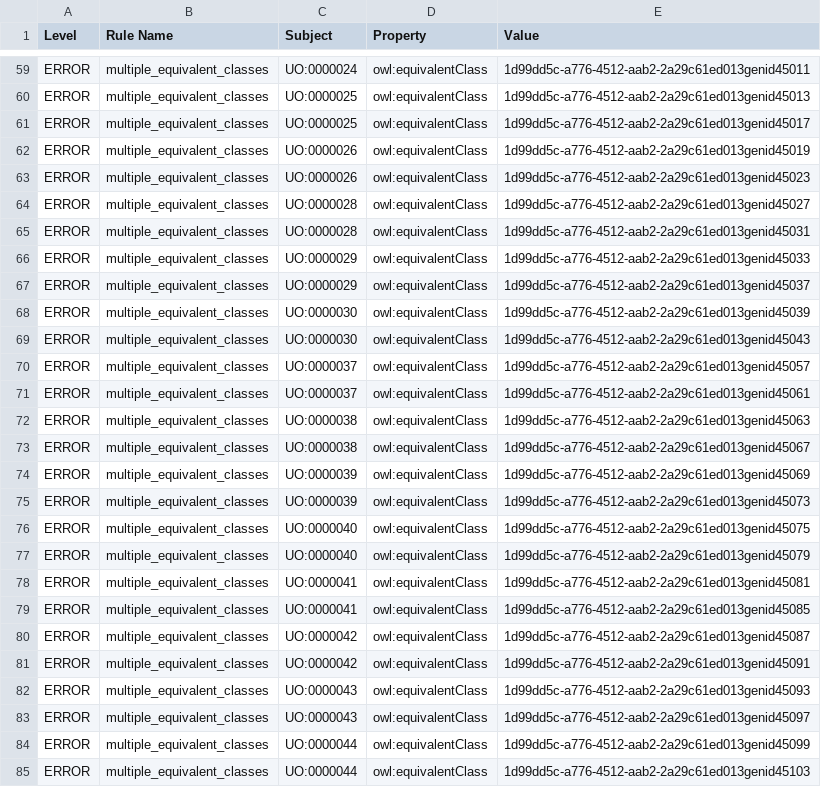
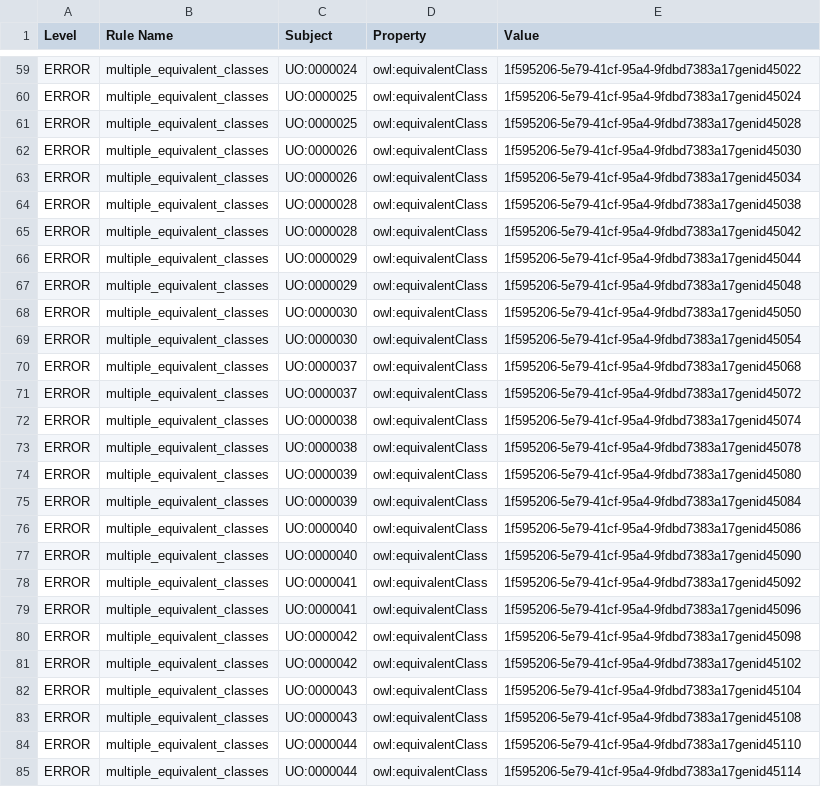
Before and after one commit to hurwitzlab/planet-microbe-ontology, a TSV file: src/ontology/reports/pmo-obo-report.tsv, drawn as a sheet; only a part is shown, gaps mark what is left out; the diff covers the shown part only; the diff names each change by its address in the sheet, - before the commit and + after, or states it on an @@ line.

```diff
--- a/src/ontology/reports/pmo-obo-report.tsv
+++ b/src/ontology/reports/pmo-obo-report.tsv
-E59 (Value): 1d99dd5c-a776-4512-aab2-2a29c61ed013genid45011
+E59 (Value): 1f595206-5e79-41cf-95a4-9fdbd7383a17genid45022
-E60 (Value): 1d99dd5c-a776-4512-aab2-2a29c61ed013genid45013
+E60 (Value): 1f595206-5e79-41cf-95a4-9fdbd7383a17genid45024
-E61 (Value): 1d99dd5c-a776-4512-aab2-2a29c61ed013genid45017
+E61 (Value): 1f595206-5e79-41cf-95a4-9fdbd7383a17genid45028
-E62 (Value): 1d99dd5c-a776-4512-aab2-2a29c61ed013genid45019
+E62 (Value): 1f595206-5e79-41cf-95a4-9fdbd7383a17genid45030
-E63 (Value): 1d99dd5c-a776-4512-aab2-2a29c61ed013genid45023
+E63 (Value): 1f595206-5e79-41cf-95a4-9fdbd7383a17genid45034
-E64 (Value): 1d99dd5c-a776-4512-aab2-2a29c61ed013genid45027
+E64 (Value): 1f595206-5e79-41cf-95a4-9fdbd7383a17genid45038
-E65 (Value): 1d99dd5c-a776-4512-aab2-2a29c61ed013genid45031
+E65 (Value): 1f595206-5e79-41cf-95a4-9fdbd7383a17genid45042
-E66 (Value): 1d99dd5c-a776-4512-aab2-2a29c61ed013genid45033
+E66 (Value): 1f595206-5e79-41cf-95a4-9fdbd7383a17genid45044
-E67 (Value): 1d99dd5c-a776-4512-aab2-2a29c61ed013genid45037
+E67 (Value): 1f595206-5e79-41cf-95a4-9fdbd7383a17genid45048
-E68 (Value): 1d99dd5c-a776-4512-aab2-2a29c61ed013genid45039
+E68 (Value): 1f595206-5e79-41cf-95a4-9fdbd7383a17genid45050
-E69 (Value): 1d99dd5c-a776-4512-aab2-2a29c61ed013genid45043
+E69 (Value): 1f595206-5e79-41cf-95a4-9fdbd7383a17genid45054
-E70 (Value): 1d99dd5c-a776-4512-aab2-2a29c61ed013genid45057
+E70 (Value): 1f595206-5e79-41cf-95a4-9fdbd7383a17genid45068
-E71 (Value): 1d99dd5c-a776-4512-aab2-2a29c61ed013genid45061
+E71 (Value): 1f595206-5e79-41cf-95a4-9fdbd7383a17genid45072
-E72 (Value): 1d99dd5c-a776-4512-aab2-2a29c61ed013genid45063
+E72 (Value): 1f595206-5e79-41cf-95a4-9fdbd7383a17genid45074
-E73 (Value): 1d99dd5c-a776-4512-aab2-2a29c61ed013genid45067
+E73 (Value): 1f595206-5e79-41cf-95a4-9fdbd7383a17genid45078
-E74 (Value): 1d99dd5c-a776-4512-aab2-2a29c61ed013genid45069
+E74 (Value): 1f595206-5e79-41cf-95a4-9fdbd7383a17genid45080
-E75 (Value): 1d99dd5c-a776-4512-aab2-2a29c61ed013genid45073
+E75 (Value): 1f595206-5e79-41cf-95a4-9fdbd7383a17genid45084
-E76 (Value): 1d99dd5c-a776-4512-aab2-2a29c61ed013genid45075
+E76 (Value): 1f595206-5e79-41cf-95a4-9fdbd7383a17genid45086
-E77 (Value): 1d99dd5c-a776-4512-aab2-2a29c61ed013genid45079
+E77 (Value): 1f595206-5e79-41cf-95a4-9fdbd7383a17genid45090
-E78 (Value): 1d99dd5c-a776-4512-aab2-2a29c61ed013genid45081
+E78 (Value): 1f595206-5e79-41cf-95a4-9fdbd7383a17genid45092
-E79 (Value): 1d99dd5c-a776-4512-aab2-2a29c61ed013genid45085
+E79 (Value): 1f595206-5e79-41cf-95a4-9fdbd7383a17genid45096
-E80 (Value): 1d99dd5c-a776-4512-aab2-2a29c61ed013genid45087
+E80 (Value): 1f595206-5e79-41cf-95a4-9fdbd7383a17genid45098
-E81 (Value): 1d99dd5c-a776-4512-aab2-2a29c61ed013genid45091
+E81 (Value): 1f595206-5e79-41cf-95a4-9fdbd7383a17genid45102
-E82 (Value): 1d99dd5c-a776-4512-aab2-2a29c61ed013genid45093
+E82 (Value): 1f595206-5e79-41cf-95a4-9fdbd7383a17genid45104
-E83 (Value): 1d99dd5c-a776-4512-aab2-2a29c61ed013genid45097
+E83 (Value): 1f595206-5e79-41cf-95a4-9fdbd7383a17genid45108
-E84 (Value): 1d99dd5c-a776-4512-aab2-2a29c61ed013genid45099
+E84 (Value): 1f595206-5e79-41cf-95a4-9fdbd7383a17genid45110
-E85 (Value): 1d99dd5c-a776-4512-aab2-2a29c61ed013genid45103
+E85 (Value): 1f595206-5e79-41cf-95a4-9fdbd7383a17genid45114
```
Also changed, not shown: 2 added rows and 139 edited cells elsewhere in this file, 3 other files.
